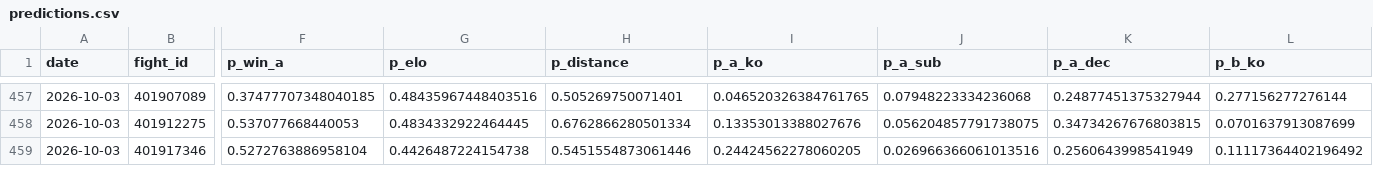
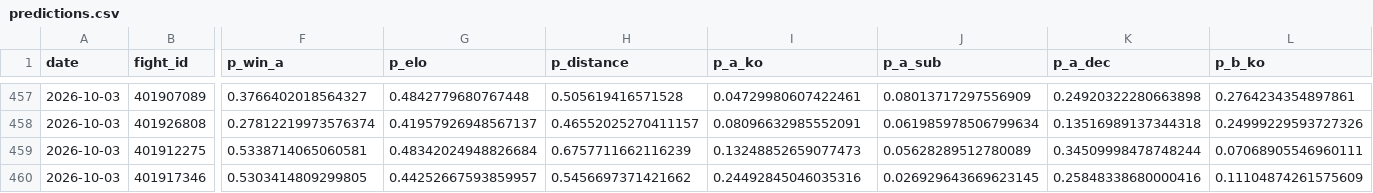
Before and after one commit to azcal/mbm-mma, a CSV file: logs/predictions.csv, drawn as a sheet; only a part is shown, gaps mark what is left out; addresses are those after the commit; rows hold the shown columns only; the diff covers the shown part only; the diff names each change by its address in the sheet, - before the commit and + after, or states it on an @@ line.

```diff
--- a/logs/predictions.csv
+++ b/logs/predictions.csv
-F457 (p_win_a): 0.37477707348040185
+F457 (p_win_a): 0.3766402018564327
-G457 (p_elo): 0.48435967448403516
+G457 (p_elo): 0.4842779680767448
-H457 (p_distance): 0.505269750071401
+H457 (p_distance): 0.505619416571528
-I457 (p_a_ko): 0.046520326384761765
+I457 (p_a_ko): 0.04729980607422461
-J457 (p_a_sub): 0.07948223334236068
+J457 (p_a_sub): 0.08013717297556909
-K457 (p_a_dec): 0.24877451375327944
+K457 (p_a_dec): 0.24920322280663898
-L457 (p_b_ko): 0.277156277276144
+L457 (p_b_ko): 0.2764234354897861
+row 458: 2026-10-03 | 401926808 | 0.27812219973576374 | 0.41957926948567137 | 0.46552025270411157 | 0.08096632985552091 | 0.061985978506799634 | 0.13516989137344318 | 0.24999229593727326
-F459 (p_win_a): 0.537077668440053
+F459 (p_win_a): 0.5338714065060581
-G459 (p_elo): 0.4834332922464445
+G459 (p_elo): 0.48342024948826684
-H459 (p_distance): 0.6762866280501334
+H459 (p_distance): 0.6757711662116239
-I459 (p_a_ko): 0.13353013388027676
+I459 (p_a_ko): 0.13248852659077473
-J459 (p_a_sub): 0.056204857791738075
+J459 (p_a_sub): 0.05628289512780089
-K459 (p_a_dec): 0.34734267676803815
+K459 (p_a_dec): 0.34509998478748244
-L459 (p_b_ko): 0.0701637913087699
+L459 (p_b_ko): 0.07068905546960111
-F460 (p_win_a): 0.5272763886958104
+F460 (p_win_a): 0.5303414809299805
-G460 (p_elo): 0.4426487224154738
+G460 (p_elo): 0.44252667593859957
-H460 (p_distance): 0.5451554873061446
+H460 (p_distance): 0.5456697371421662
-I460 (p_a_ko): 0.24424562278060205
+I460 (p_a_ko): 0.24492845046035316
-J460 (p_a_sub): 0.026966366061013516
+J460 (p_a_sub): 0.026929643669623145
-K460 (p_a_dec): 0.2560643998541949
+K460 (p_a_dec): 0.25848338680000416
-L460 (p_b_ko): 0.11117364402196492
+L460 (p_b_ko): 0.11104874261575609
```
Also changed, not shown: 135 edited cells elsewhere in this file, 3 other files.
